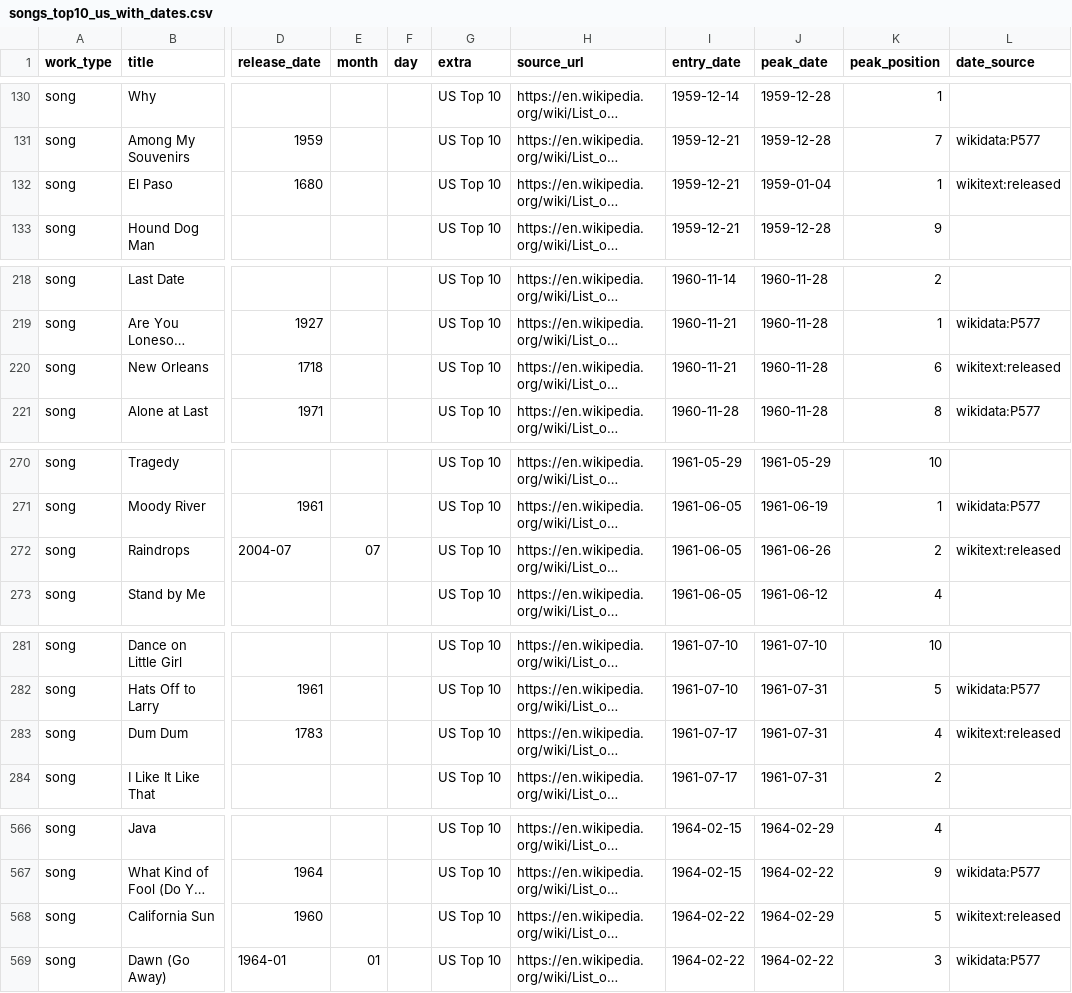
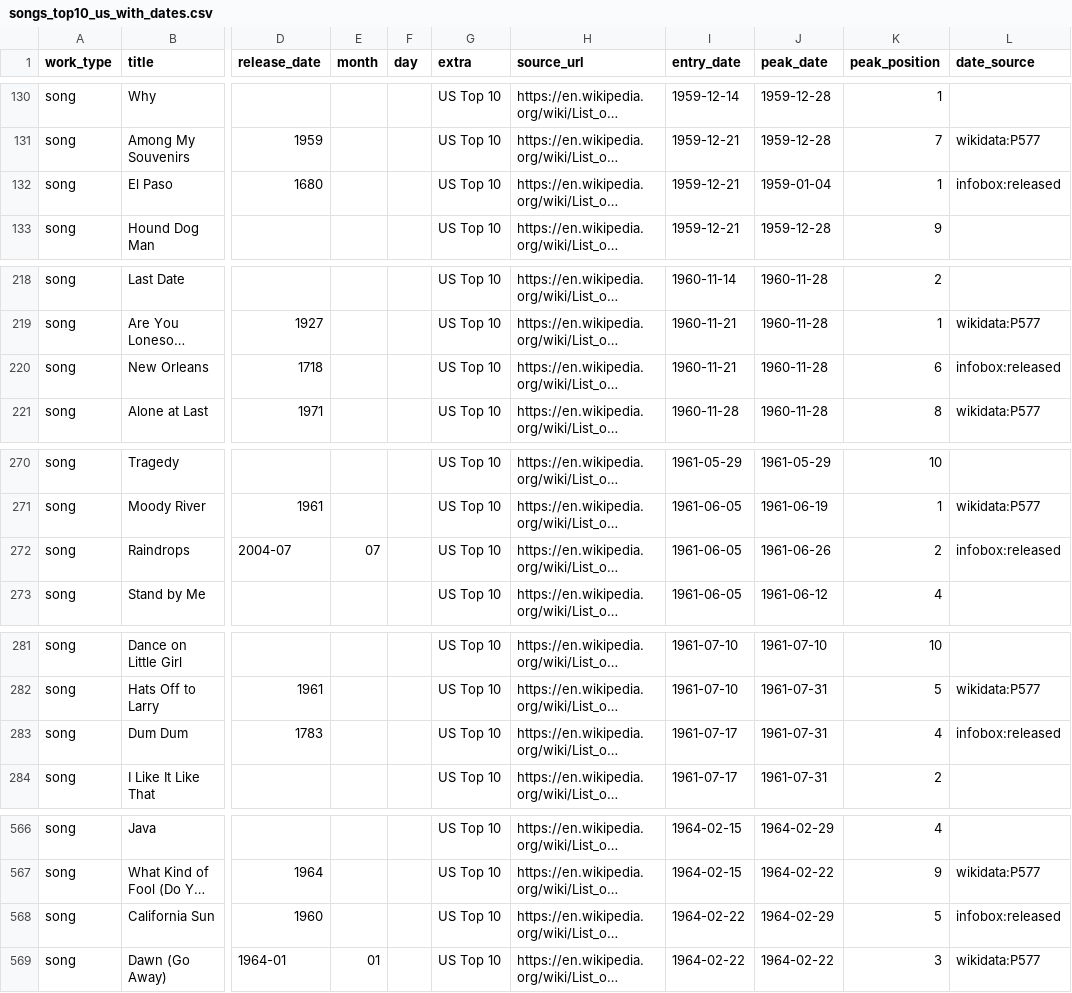
Before and after one commit to 66fishmarket-droid/STRUMOTDSeedGen, a CSV file: data/songs_top10_us_with_dates.csv, drawn as a sheet; only a part is shown, gaps mark what is left out; long unchanged cells end in …; the diff covers the shown part only; the diff names each change by its address in the sheet, - before the commit and + after, or states it on an @@ line.

Commit message:
Auto-update Top10 song release dates (delta)

```diff
--- a/data/songs_top10_us_with_dates.csv
+++ b/data/songs_top10_us_with_dates.csv
-L132 (date_source): wikitext:released
+L132 (date_source): infobox:released
-L220 (date_source): wikitext:released
+L220 (date_source): infobox:released
-L272 (date_source): wikitext:released
+L272 (date_source): infobox:released
-L283 (date_source): wikitext:released
+L283 (date_source): infobox:released
-L568 (date_source): wikitext:released
+L568 (date_source): infobox:released
```
Also changed, not shown: 60 edited cells elsewhere in this file.
